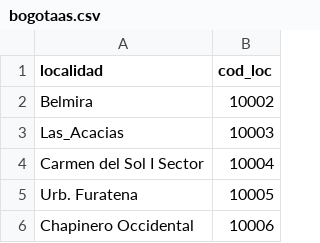
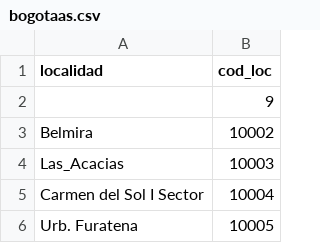
Before and after one commit to CamiloHedzz/Procesamiento-de-imagenes, a CSV file: bogotaas.csv, drawn as a sheet; only a part is shown; the shorter side is filled out with more unchanged rows.

Commit message:
Update bogotaas.csv

```diff
--- a/bogotaas.csv
+++ b/bogotaas.csv
@@ -1,2 +1,3 @@
 localidad,cod_loc
+"",9
 "Belmira",10002
```
